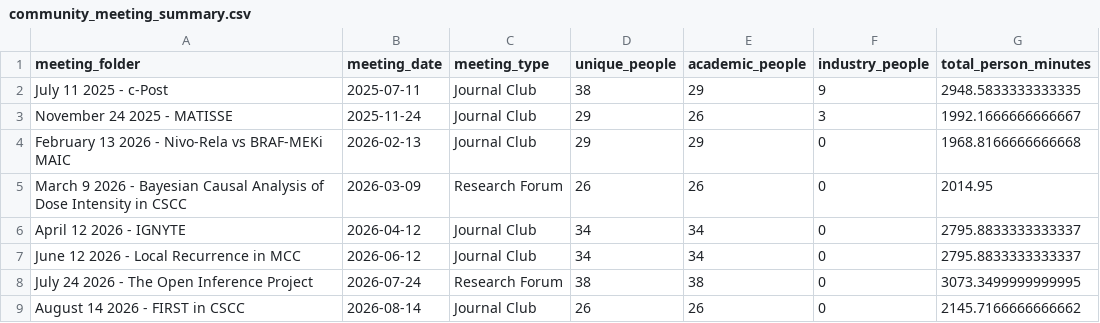
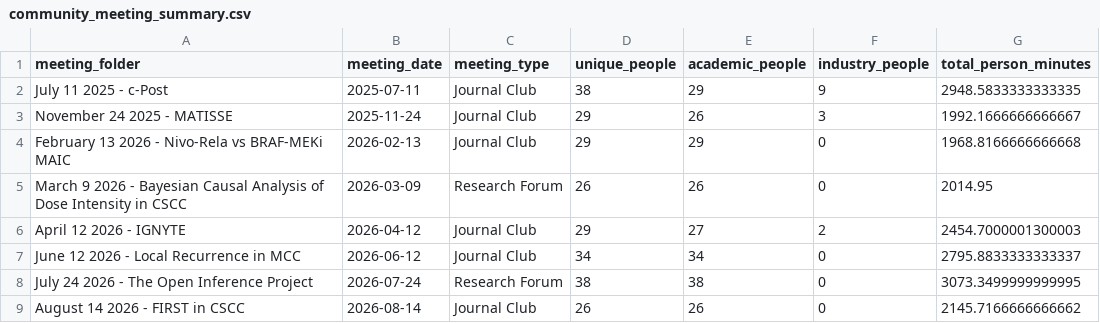
Before and after one commit to DM-Miller/cutaneousoncology, a CSV file: community_highlights/files/community_meeting_summary.csv, drawn as a sheet.

```diff
--- a/community_highlights/files/community_meeting_summary.csv
+++ b/community_highlights/files/community_meeting_summary.csv
@@ -5,3 +5,3 @@ February 13 2026 - Nivo-Rela vs BRAF-MEKi MAIC,2026-02-13,Journal Club,29,29,0,1
 March 9 2026 - Bayesian Causal Analysis of Dose Intensity in CSCC,2026-03-09,Research Forum,26,26,0,2014.95
-April 12 2026 - IGNYTE,2026-04-12,Journal Club,34,34,0,2795.8833333333337
+April 12 2026 - IGNYTE,2026-04-12,Journal Club,29,27,2,2454.7000001300003
 June 12 2026 - Local Recurrence in MCC,2026-06-12,Journal Club,34,34,0,2795.8833333333337
```
Also changed, not shown: Attendance Over Time/April 12 2026 - IGNYTE/attendance_clean.csv, community_highlights/files/community_attendance_long.csv, 21 other files.
